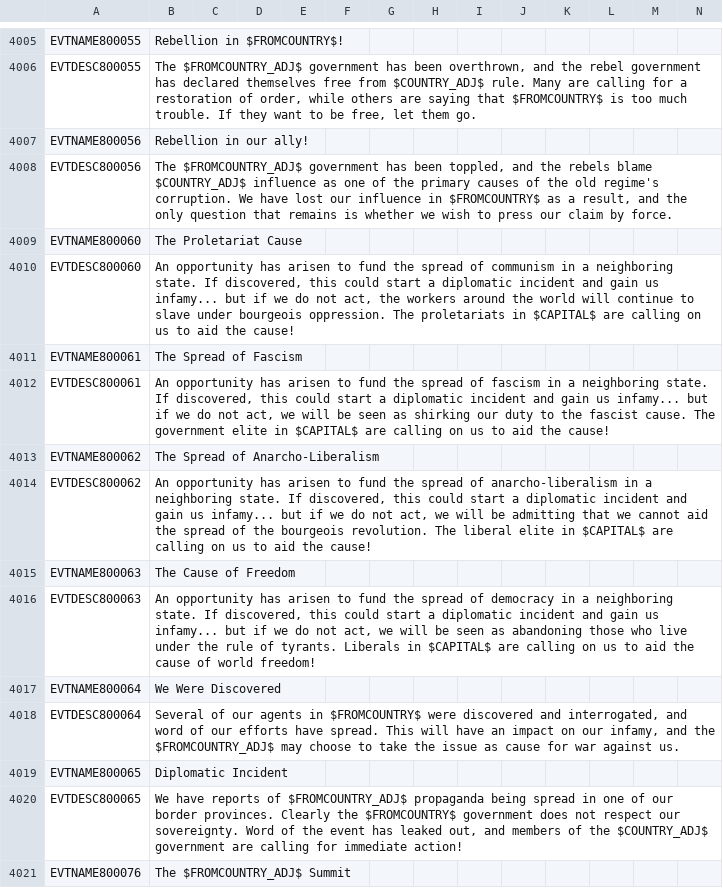
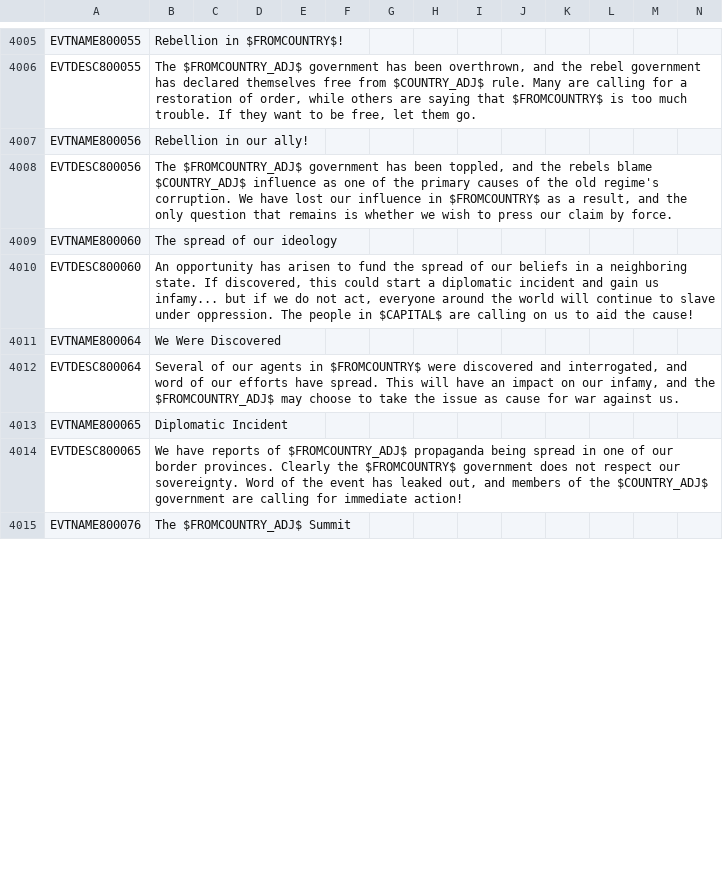
Before and after one commit to Nivaturimika/AHMP, a CSV file: AHPM_MP/localisation/00_HPM_events.csv, drawn as a sheet; only a part is shown, gaps mark what is left out; the diff covers the shown part only.

Commit message:
dynamic spread of- ideology events

```diff
--- a/AHPM_MP/localisation/00_HPM_events.csv
+++ b/AHPM_MP/localisation/00_HPM_events.csv
@@ -4008,10 +4008,4 @@ EVTNAME800056;Rebellion in our ally!;;;;;;;;;;;;;
 EVTDESC800056;The $FROMCOUNTRY_ADJ$ government has been toppled, and the rebels blame $COUNTRY_ADJ$ influence as one of the primary causes of the old regime's corruption. We have lost our influence in $FROMCOUNTRY$ as a result, and the only question that remains is whether we wish to press our claim by force.;;;;;;;;;;;;;
-EVTNAME800060;The Proletariat Cause;;;;;;;;;;;;;
-EVTDESC800060;An opportunity has arisen to fund the spread of communism in a neighboring state. If discovered, this could start a diplomatic incident and gain us infamy... but if we do not act, the workers around the world will continue to slave under bourgeois oppression. The proletariats in $CAPITAL$ are calling on us to aid the cause!;;;;;;;;;;;;;
-EVTNAME800061;The Spread of Fascism;;;;;;;;;;;;;
-EVTDESC800061;An opportunity has arisen to fund the spread of fascism in a neighboring state. If discovered, this could start a diplomatic incident and gain us infamy... but if we do not act, we will be seen as shirking our duty to the fascist cause. The government elite in $CAPITAL$ are calling on us to aid the cause!;;;;;;;;;;;;;
-EVTNAME800062;The Spread of Anarcho-Liberalism;;;;;;;;;;;;;
-EVTDESC800062;An opportunity has arisen to fund the spread of anarcho-liberalism in a neighboring state. If discovered, this could start a diplomatic incident and gain us infamy... but if we do not act, we will be admitting that we cannot aid the spread of the bourgeois revolution. The liberal elite in $CAPITAL$ are calling on us to aid the cause!;;;;;;;;;;;;;
-EVTNAME800063;The Cause of Freedom;;;;;;;;;;;;;
-EVTDESC800063;An opportunity has arisen to fund the spread of democracy in a neighboring state. If discovered, this could start a diplomatic incident and gain us infamy... but if we do not act, we will be seen as abandoning those who live under the rule of tyrants. Liberals in $CAPITAL$ are calling on us to aid the cause of world freedom!;;;;;;;;;;;;;
+EVTNAME800060;The spread of our ideology;;;;;;;;;;;;;
+EVTDESC800060;An opportunity has arisen to fund the spread of our beliefs in a neighboring state. If discovered, this could start a diplomatic incident and gain us infamy... but if we do not act, everyone around the world will continue to slave under oppression. The people in $CAPITAL$ are calling on us to aid the cause!;;;;;;;;;;;;;
 EVTNAME800064;We Were Discovered;;;;;;;;;;;;;
```
Also changed, not shown: 16 removed rows and 1 edited cell elsewhere in this file, 2 other files.
